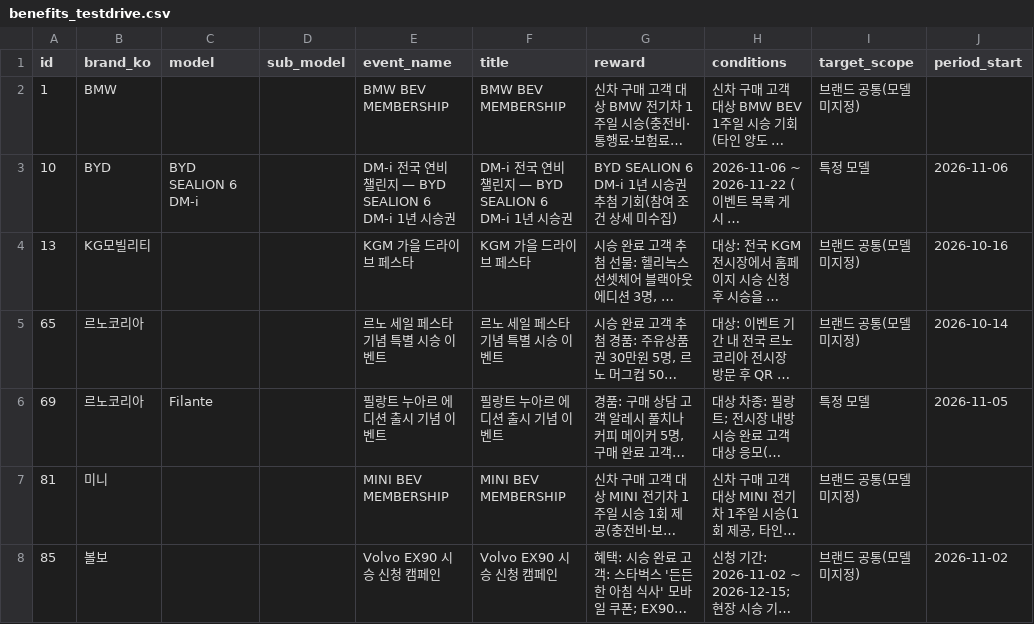
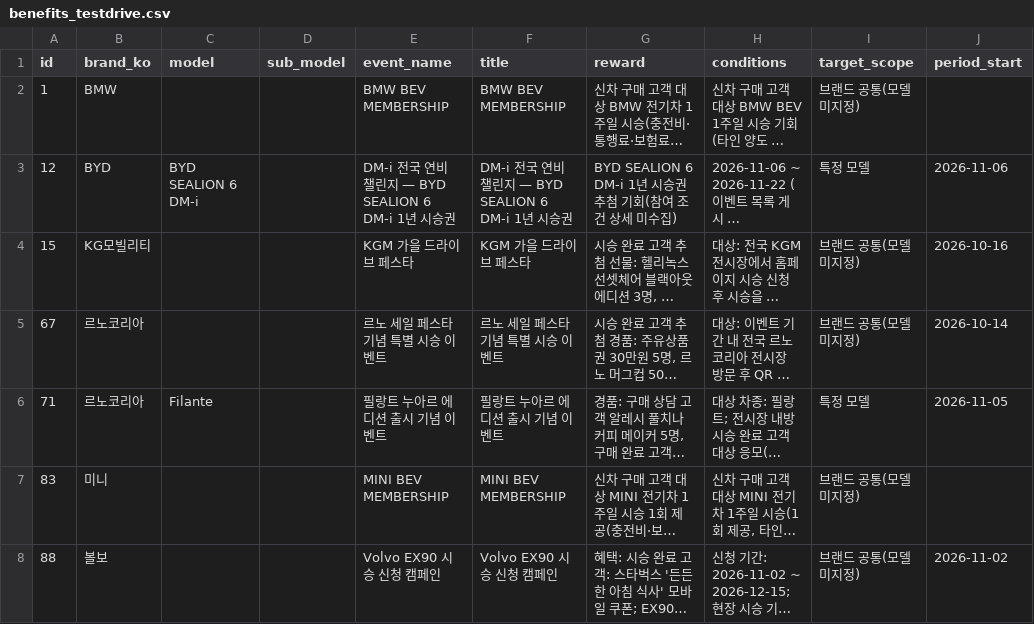
Before and after one commit to period317/car-db, a CSV file: data/unified/benefits_testdrive.csv, drawn as a sheet; only a part is shown; long unchanged cells end in …; the diff covers the shown part only; the diff names each change by its address in the sheet, - before the commit and + after, or states it on an @@ line.

```diff
--- a/data/unified/benefits_testdrive.csv
+++ b/data/unified/benefits_testdrive.csv
-A3 (id): 10
+A3 (id): 12
-A4 (id): 13
+A4 (id): 15
-A5 (id): 65
+A5 (id): 67
-A6 (id): 69
+A6 (id): 71
-A7 (id): 81
+A7 (id): 83
-A8 (id): 85
+A8 (id): 88
```
Also changed, not shown: 1 added row and 5 edited cells elsewhere in this file, data/history/benefits_history.csv, data/unified/benefits.csv, 35 other files.
